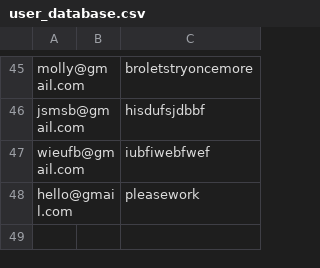
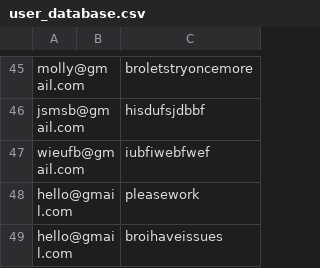
Before and after one commit to Archer-James/AIPlannerProject, a CSV file: AIPlanner/AIPlanner/data/user_database.csv, drawn as a sheet; only a part is shown, gaps mark what is left out; the diff names each change by its address in the sheet, - before the commit and + after, or states it on an @@ line.

Commit message:
merging beta with user_signup

```diff
--- a/AIPlanner/AIPlanner/data/user_database.csv
+++ b/AIPlanner/AIPlanner/data/user_database.csv
+row 49: hello@gmail.com |  | broihaveissues
```
Also changed, not shown: 1 other file.
